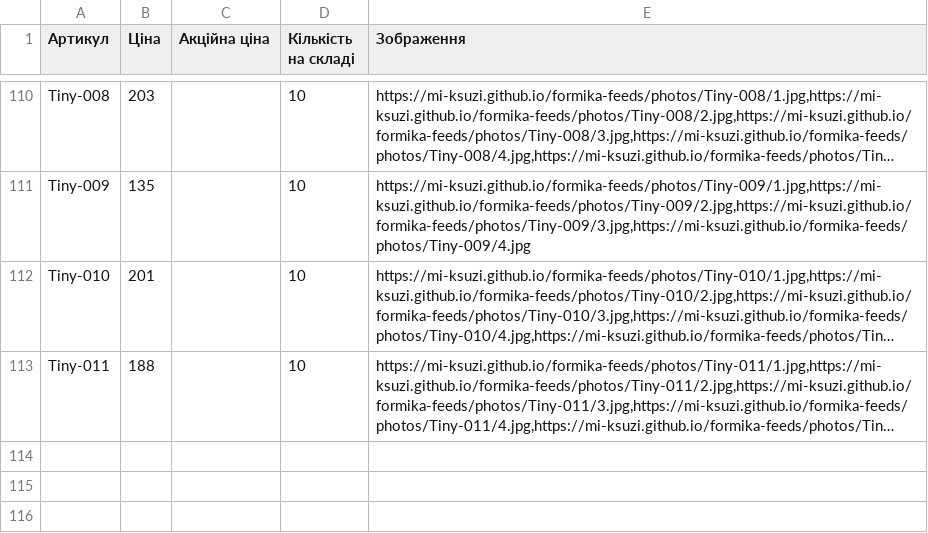
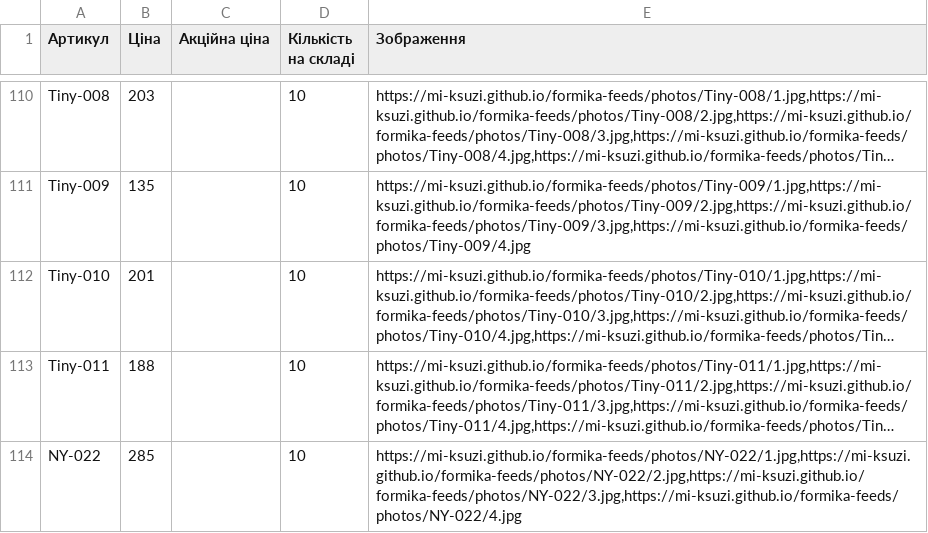
Before and after one commit to Mi-Ksuzi/formika-feeds, a CSV file: feeds/formika-update.csv, drawn as a sheet; only a part is shown, gaps mark what is left out; long unchanged cells end in …; the diff names each change by its address in the sheet, - before the commit and + after, or states it on an @@ line.

```diff
--- a/feeds/formika-update.csv
+++ b/feeds/formika-update.csv
+row 114: NY-022 | 285 |  | 10 | https://mi-ksuzi.github.io/formika-feeds/photos/NY-022/1.jpg,https://mi-ksuzi.github.io/formika-feeds/photos/NY-022/2.jpg,https://mi-ksuzi.github.io/formika-feeds/photos/NY-022/3.jpg,https://mi-ksuzi.github.io/formika-feeds/photos/NY-022/4.jpg
```
Also changed, not shown: feeds/etsy.csv, feeds/formika.csv, 6 other files.
